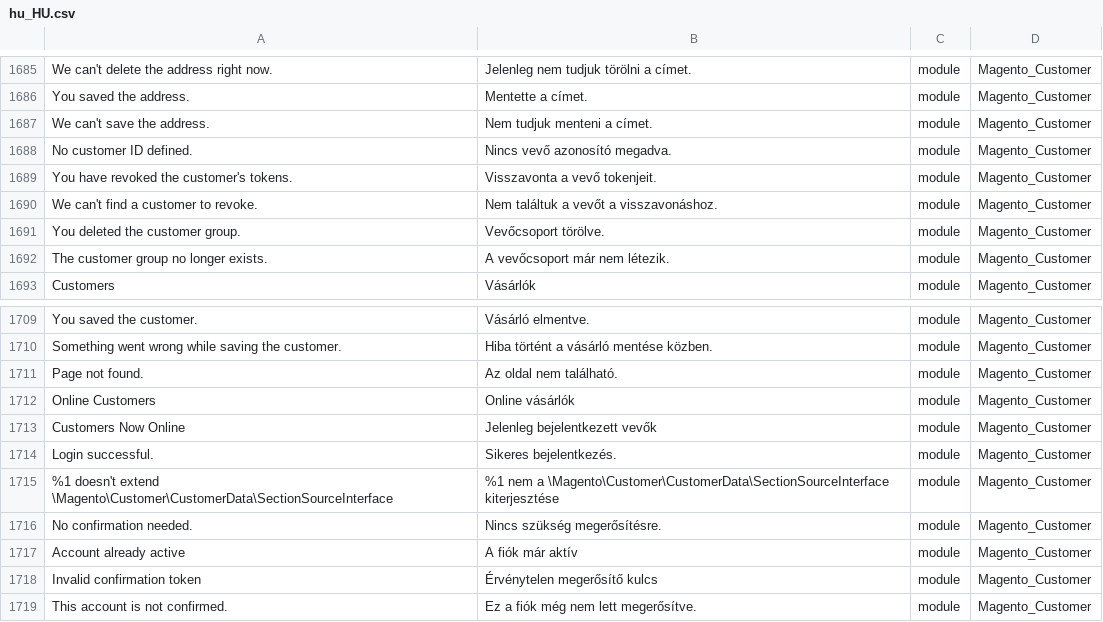
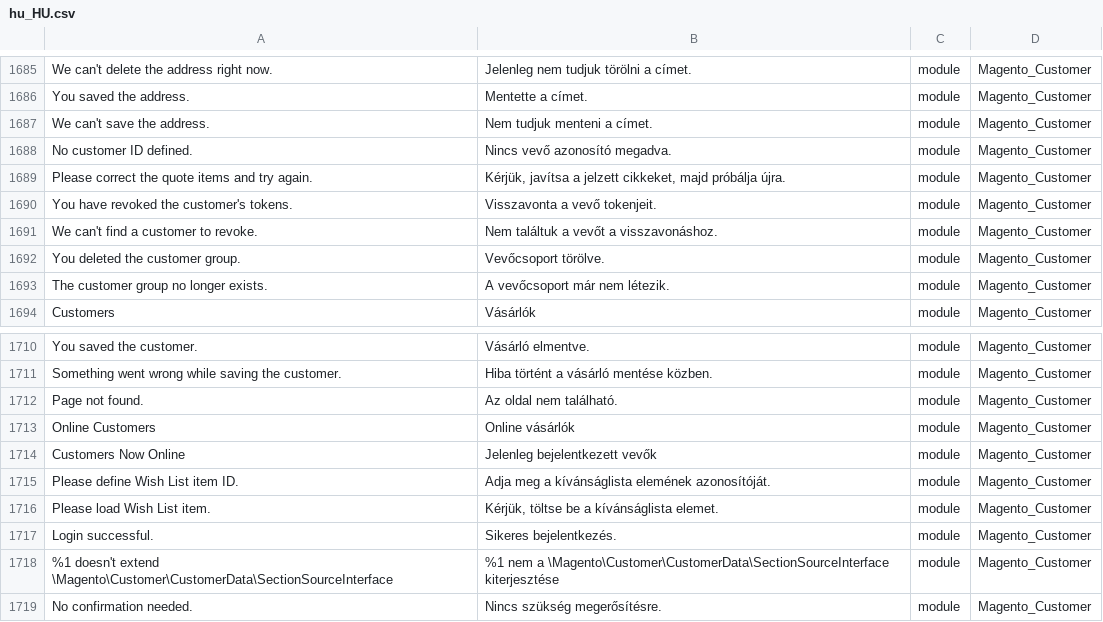
Before and after one commit to Magento2Translations/language_hu_hu, a CSV file: hu_HU.csv, drawn as a sheet; only a part is shown, gaps mark what is left out; the shorter side is filled out with more unchanged rows; the diff names each change by its address in the sheet, - before the commit and + after, or states it on an @@ line.

```diff
--- a/hu_HU.csv
+++ b/hu_HU.csv
+row 1689: Please correct the quote items and try again. | Kérjük, javítsa a jelzett cikkeket, majd próbálja újra. | module | Magento_Customer
+row 1715: Please define Wish List item ID. | Adja meg a kívánságlista elemének azonosítóját. | module | Magento_Customer
+row 1716: Please load Wish List item. | Kérjük, töltse be a kívánságlista elemet. | module | Magento_Customer
```
Also changed, not shown: 1 other file.
